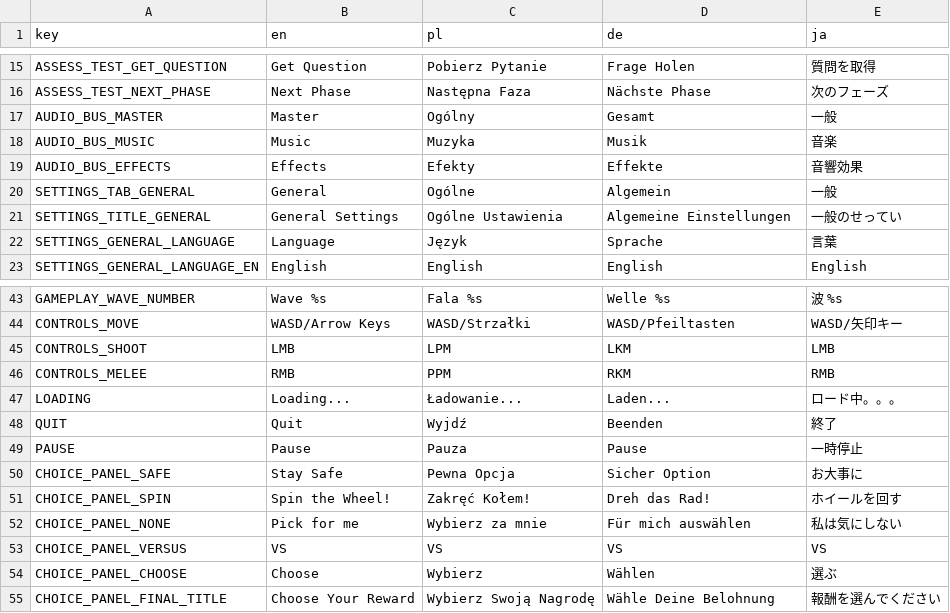
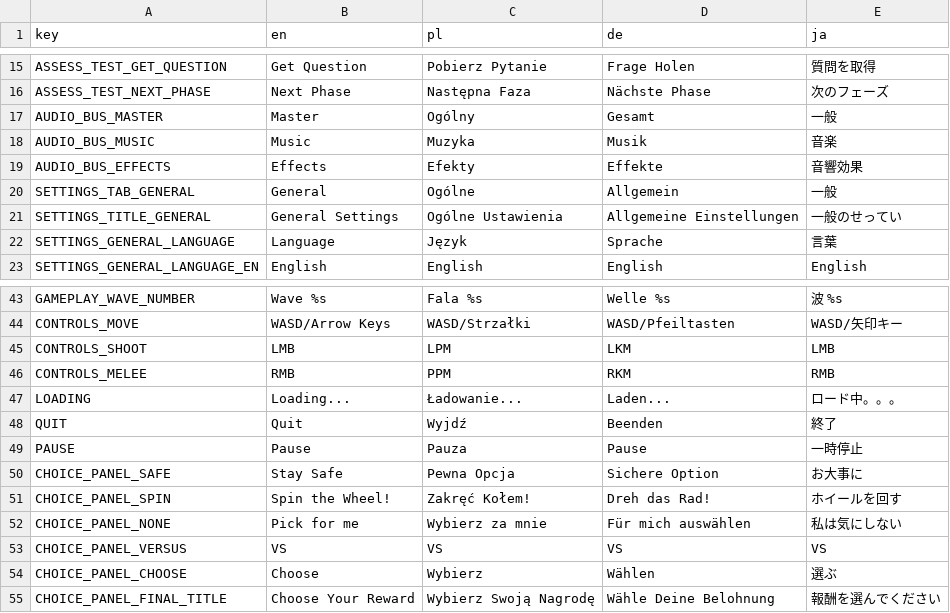
Before and after one commit to Zed-z/assess-survivors, a CSV file: strings.csv, drawn as a sheet; only a part is shown, gaps mark what is left out.

Commit message:
Minor translation fixes

```diff
--- a/strings.csv
+++ b/strings.csv
@@ -19,4 +19,4 @@ AUDIO_BUS_MUSIC,Music,Muzyka,Musik,音楽
 AUDIO_BUS_EFFECTS,Effects,Efekty,Effekte,音響効果
-SETTINGS_TAB_GENERAL,General,Ogólne,Algemein,一般
-SETTINGS_TITLE_GENERAL,General Settings,Ogólne Ustawienia,Algemeine Einstellungen,一般のせってい
+SETTINGS_TAB_GENERAL,General,Ogólne,Allgemein,一般
+SETTINGS_TITLE_GENERAL,General Settings,Ogólne Ustawienia,Allgemeine Einstellungen,一般のせってい
 SETTINGS_GENERAL_LANGUAGE,Language,Język,Sprache,言葉
@@ -49,3 +49,3 @@ QUIT,Quit,Wyjdź,Beenden,終了
 PAUSE,Pause,Pauza,Pause,一時停止
-CHOICE_PANEL_SAFE,Stay Safe,Pewna Opcja,Sicher Option,お大事に
+CHOICE_PANEL_SAFE,Stay Safe,Pewna Opcja,Sichere Option,お大事に
 CHOICE_PANEL_SPIN,Spin the Wheel!,Zakręć Kołem!,Dreh das Rad!,ホイールを回す
```
Also changed, not shown: 1 other file.
